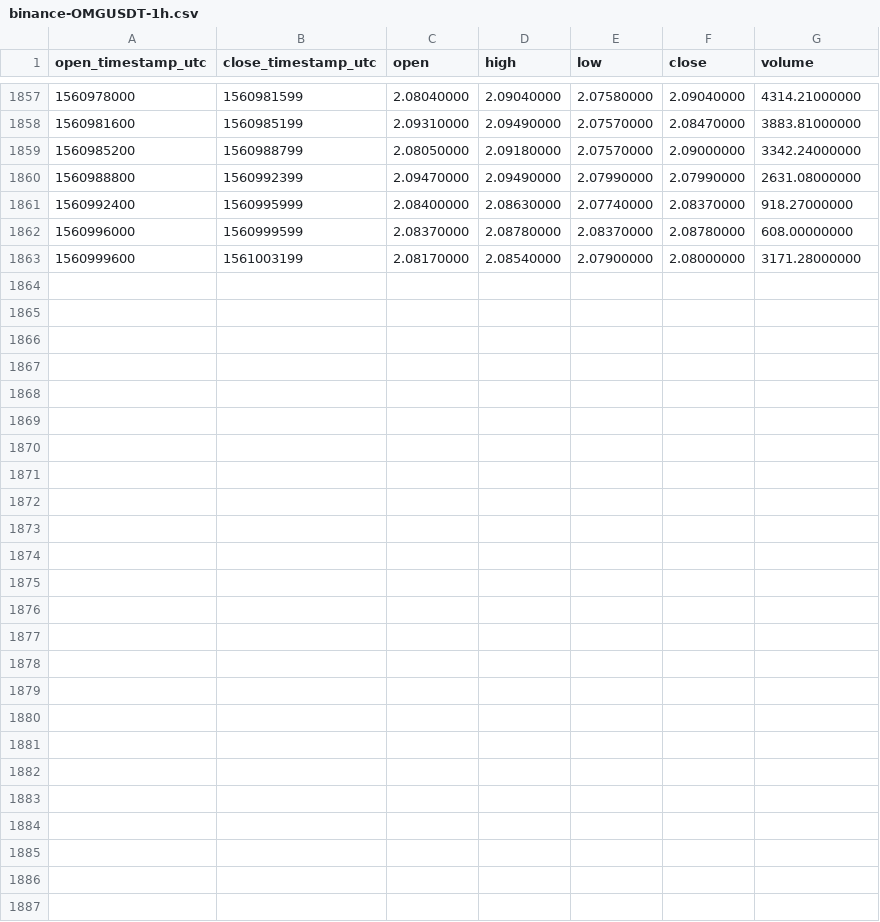
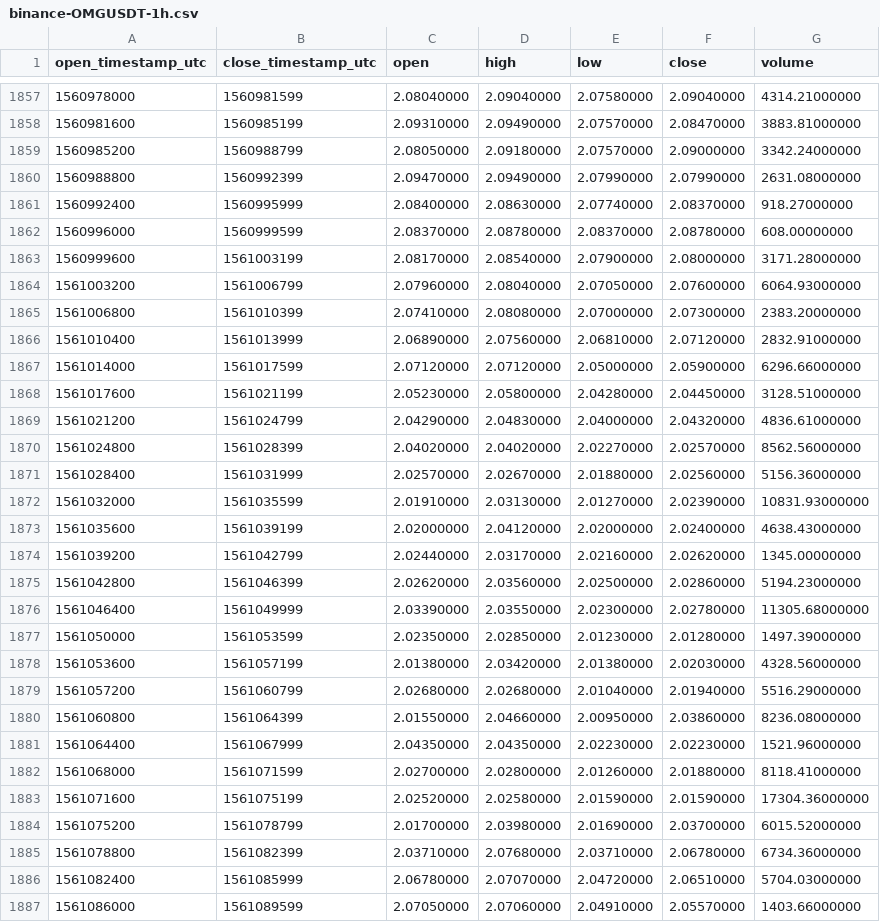
Before and after one commit to cryptobigbro/binance-OMGUSDT, a CSV file: binance-OMGUSDT-1h.csv, drawn as a sheet; only a part is shown, gaps mark what is left out.

Commit message:
Update OHLCV data.

```diff
--- a/binance-OMGUSDT-1h.csv
+++ b/binance-OMGUSDT-1h.csv
@@ -1863 +1863,25 @@ open_timestamp_utc,close_timestamp_utc,open,high,low,close,volume
 1560999600,1561003199,2.08170000,2.08540000,2.07900000,2.08000000,3171.28000000
+1561003200,1561006799,2.07960000,2.08040000,2.07050000,2.07600000,6064.93000000
+1561006800,1561010399,2.07410000,2.08080000,2.07000000,2.07300000,2383.20000000
+1561010400,1561013999,2.06890000,2.07560000,2.06810000,2.07120000,2832.91000000
+1561014000,1561017599,2.07120000,2.07120000,2.05000000,2.05900000,6296.66000000
+1561017600,1561021199,2.05230000,2.05800000,2.04280000,2.04450000,3128.51000000
+1561021200,1561024799,2.04290000,2.04830000,2.04000000,2.04320000,4836.61000000
+1561024800,1561028399,2.04020000,2.04020000,2.02270000,2.02570000,8562.56000000
+1561028400,1561031999,2.02570000,2.02670000,2.01880000,2.02560000,5156.36000000
+1561032000,1561035599,2.01910000,2.03130000,2.01270000,2.02390000,10831.93000000
+1561035600,1561039199,2.02000000,2.04120000,2.02000000,2.02400000,4638.43000000
+1561039200,1561042799,2.02440000,2.03170000,2.02160000,2.02620000,1345.00000000
+1561042800,1561046399,2.02620000,2.03560000,2.02500000,2.02860000,5194.23000000
+1561046400,1561049999,2.03390000,2.03550000,2.02300000,2.02780000,11305.68000000
+1561050000,1561053599,2.02350000,2.02850000,2.01230000,2.01280000,1497.39000000
+1561053600,1561057199,2.01380000,2.03420000,2.01380000,2.02030000,4328.56000000
+1561057200,1561060799,2.02680000,2.02680000,2.01040000,2.01940000,5516.29000000
+1561060800,1561064399,2.01550000,2.04660000,2.00950000,2.03860000,8236.08000000
+1561064400,1561067999,2.04350000,2.04350000,2.02230000,2.02230000,1521.96000000
+1561068000,1561071599,2.02700000,2.02800000,2.01260000,2.01880000,8118.41000000
+1561071600,1561075199,2.02520000,2.02580000,2.01590000,2.01590000,17304.36000000
+1561075200,1561078799,2.01700000,2.03980000,2.01690000,2.03700000,6015.52000000
+1561078800,1561082399,2.03710000,2.07680000,2.03710000,2.06780000,6734.36000000
+1561082400,1561085999,2.06780000,2.07070000,2.04720000,2.06510000,5704.03000000
+1561086000,1561089599,2.07050000,2.07060000,2.04910000,2.05570000,1403.66000000
```
Also changed, not shown: binance-OMGUSDT-1d.csv.
